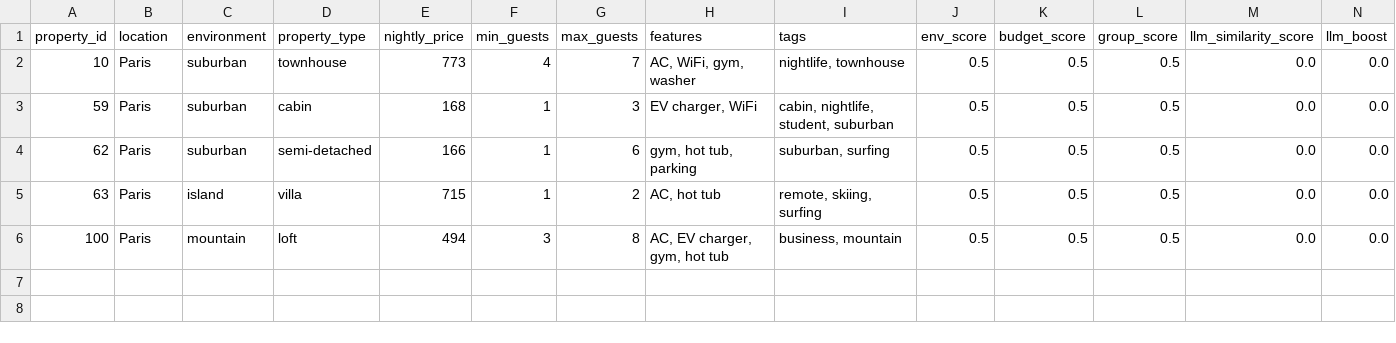
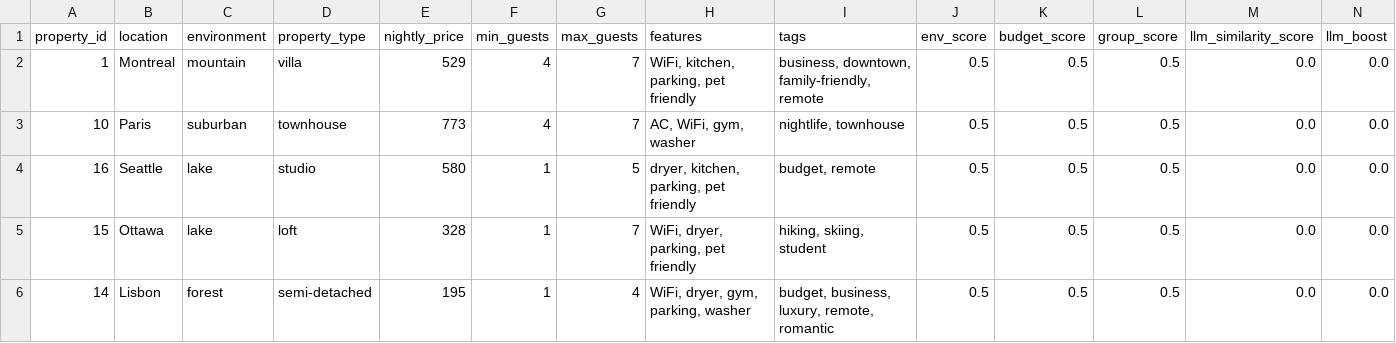
Before and after one commit to samirhendawi1/RSM8431, a CSV file: output/recommendations_samirhendawi.csv, drawn as a sheet; only a part is shown; removed rows and columns are numbered as before the commit, all else as after; rows hold the shown columns only; the diff names each change by its address in the sheet, - before the commit and + after, or states it on an @@ line.

```diff
--- a/output/recommendations_samirhendawi.csv
+++ b/output/recommendations_samirhendawi.csv
+row 2: 1 | Montreal | mountain | villa | 529 | 4 | 7 | WiFi, kitchen, parking, pet friendly | business, downtown, family-friendly, remote | 0.5 | 0.5 | 0.5 | 0.0 | 0.0
+row 4: 16 | Seattle | lake | studio | 580 | 1 | 5 | dryer, kitchen, parking, pet friendly | budget, remote | 0.5 | 0.5 | 0.5 | 0.0 | 0.0
-A5 (property_id): 59
+A5 (property_id): 15
-B5 (location): Paris
+B5 (location): Ottawa
-C5 (environment): suburban
+C5 (environment): lake
-D5 (property_type): cabin
+D5 (property_type): loft
-E5 (nightly_price): 168
+E5 (nightly_price): 328
-G5 (max_guests): 3
+G5 (max_guests): 7
-H5 (features): EV charger, WiFi
+H5 (features): WiFi, dryer, parking, pet friendly
-I5 (tags): cabin, nightlife, student, suburban
+I5 (tags): hiking, skiing, student
-A6 (property_id): 62
+A6 (property_id): 14
-B6 (location): Paris
+B6 (location): Lisbon
-C6 (environment): suburban
+C6 (environment): forest
-E6 (nightly_price): 166
+E6 (nightly_price): 195
-G6 (max_guests): 6
+G6 (max_guests): 4
-H6 (features): gym, hot tub, parking
+H6 (features): WiFi, dryer, gym, parking, washer
-I6 (tags): suburban, surfing
+I6 (tags): budget, business, luxury, remote, romantic
-row 5: 63 | Paris | island | villa | 715 | 1 | 2 | AC, hot tub | remote, skiing, surfing | 0.5 | 0.5 | 0.5 | 0.0 | 0.0
-row 6: 100 | Paris | mountain | loft | 494 | 3 | 8 | AC, EV charger, gym, hot tub | business, mountain | 0.5 | 0.5 | 0.5 | 0.0 | 0.0
```
Also changed, not shown: data/users.csv, 6 other files.
